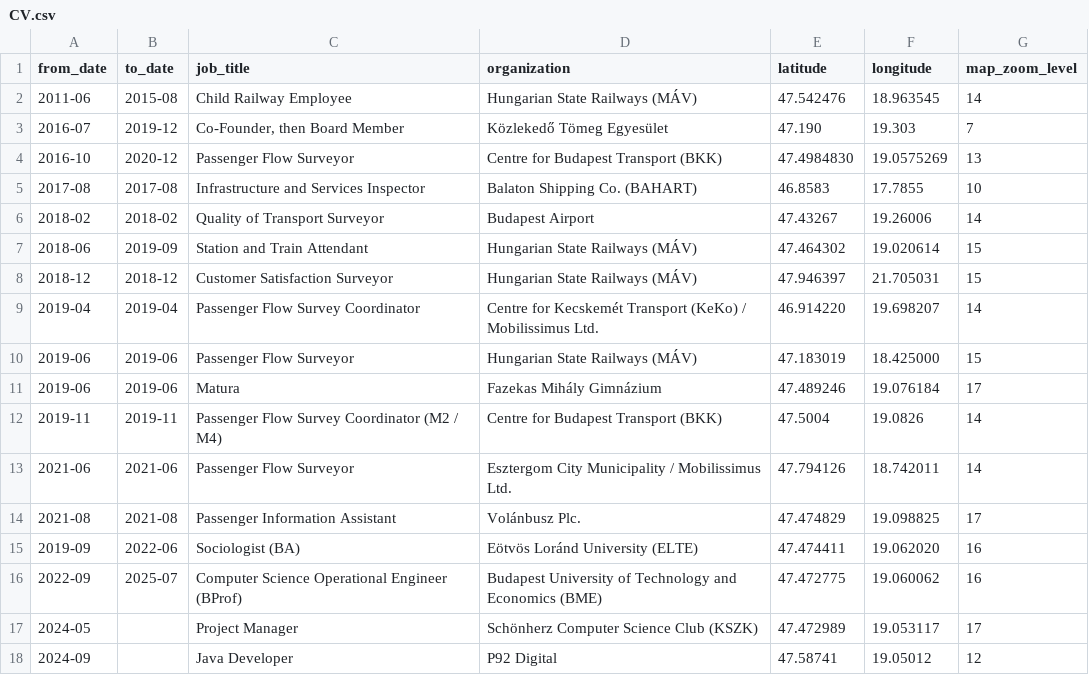
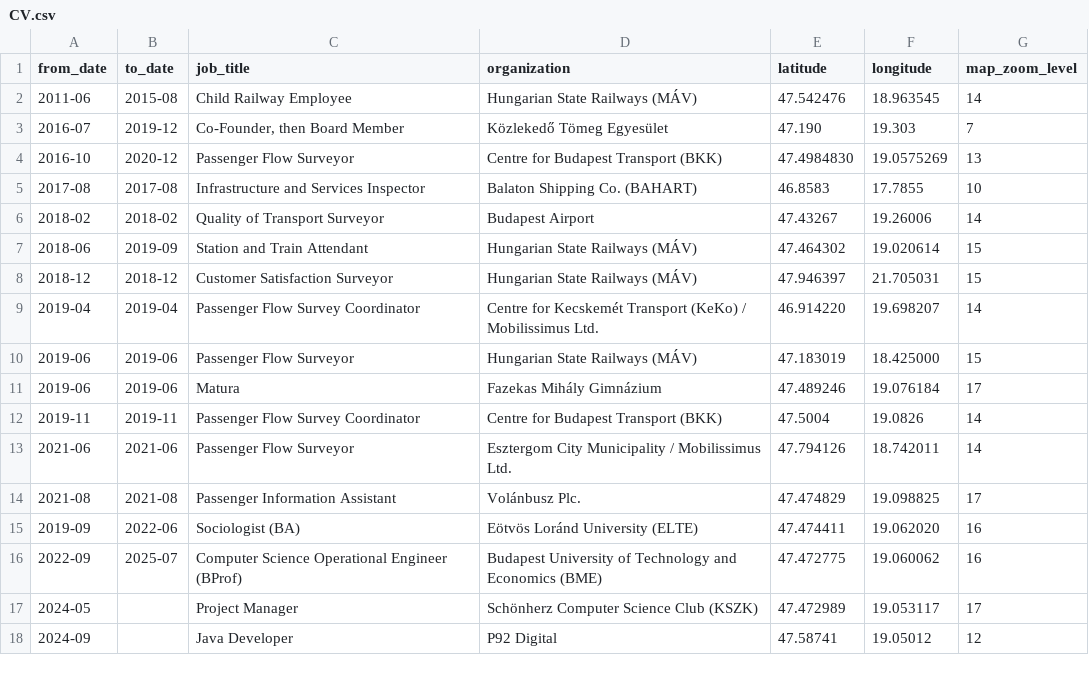
Before and after one commit to gy-mate/homepage, a CSV file: pages/public/CV.csv, drawn as a sheet.

Commit message:
🗺️ CV map: remove metro lines from job title

```diff
--- a/pages/public/CV.csv
+++ b/pages/public/CV.csv
@@ -11,3 +11,3 @@ from_date,to_date,job_title,organization,latitude,longitude,map_zoom_level
 2019-06,2019-06,Matura,Fazekas Mihály Gimnázium,47.489246,19.076184,17
-2019-11,2019-11,Passenger Flow Survey Coordinator (M2 / M4),Centre for Budapest Transport (BKK),47.5004,19.0826,14
+2019-11,2019-11,Passenger Flow Survey Coordinator,Centre for Budapest Transport (BKK),47.5004,19.0826,14
 2021-06,2021-06,Passenger Flow Surveyor,Esztergom City Municipality / Mobilissimus Ltd.,47.794126,18.742011,14
```
